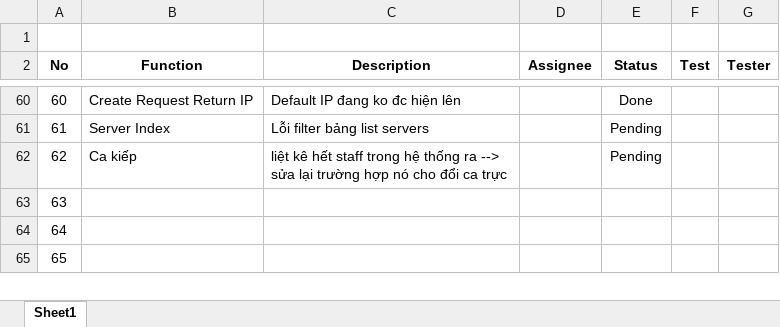
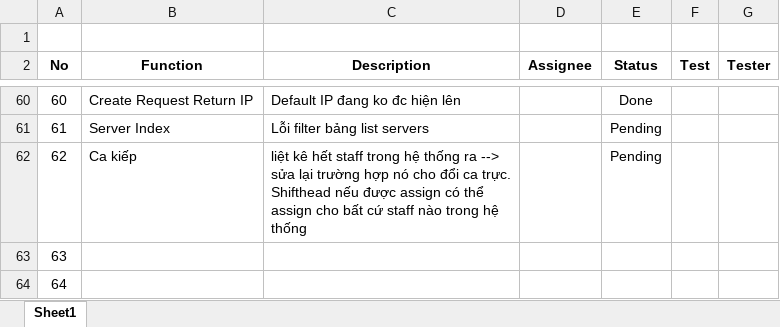
Before and after one commit to haltt051093/IMS-datacenter, an Excel workbook: test list.xlsx, sheet Sheet1, drawn as a sheet; only a part is shown, gaps mark what is left out; the shorter side is filled out with more unchanged rows; values as stored, in another font and other column widths than the file's, no borders; charts and pictures and table styles not drawn; the diff names each change by its address in the sheet, - before the commit and + after, or states it on an @@ line.

Commit message:
update test list + add Q&A

```diff
--- a/test list.xlsx (sheet Sheet1)
+++ b/test list.xlsx (sheet Sheet1)
-C62 (Description): …đổi ca trực
+C62 (Description): …đổi ca trực. Shifthead nếu được assign có thể assign cho bất cứ staff nào trong hệ thống
```
Also changed, not shown: Document/Member.xlsx, 1 other file.
